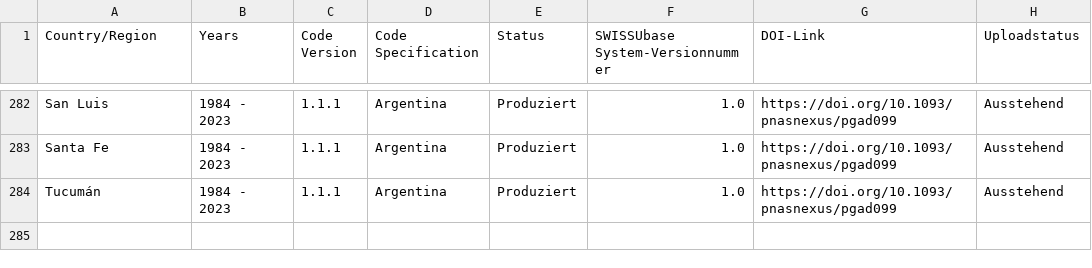
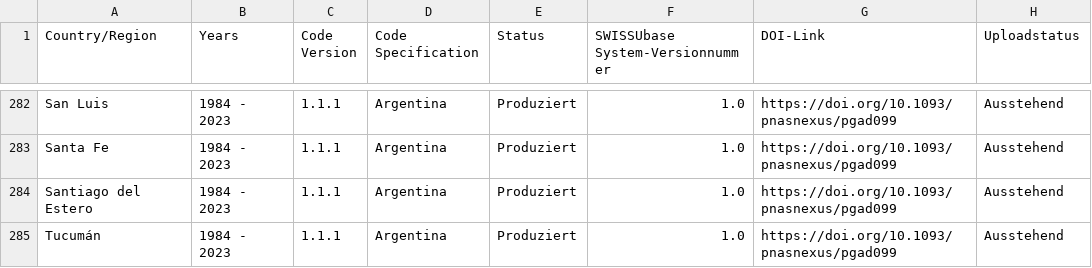
Before and after one commit to plehnert/surfacegroups, a CSV file: DOI_List_SWISSUbase.csv, drawn as a sheet; only a part is shown, gaps mark what is left out; the diff names each change by its address in the sheet, - before the commit and + after, or states it on an @@ line.

Commit message:
Update DOI_List_SWISSUbase.csv

```diff
--- a/DOI_List_SWISSUbase.csv
+++ b/DOI_List_SWISSUbase.csv
+row 284: Santiago del Estero | 1984 - 2023 | 1.1.1 | Argentina | Produziert | 1.0 | https://doi.org/10.1093/pnasnexus/pgad099 | Ausstehend
```
